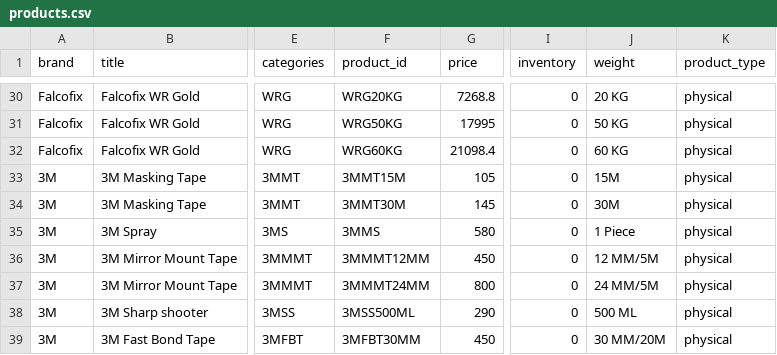
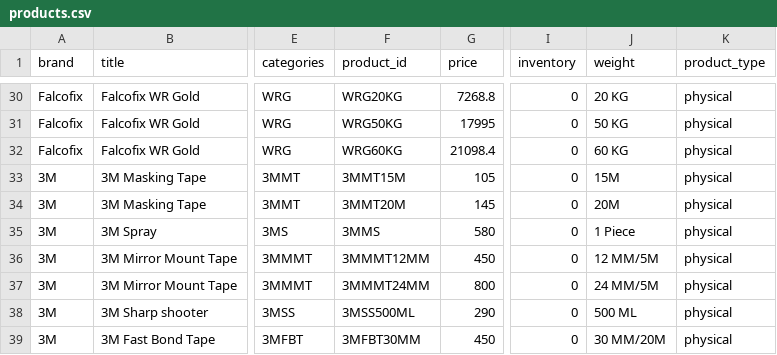
Before and after one commit to siddhumanka/siddhartha-marketing, a CSV file: public/products.csv, drawn as a sheet; only a part is shown, gaps mark what is left out; the diff names each change by its address in the sheet, - before the commit and + after, or states it on an @@ line.

Commit message:
WIP : Final product

```diff
--- a/public/products.csv
+++ b/public/products.csv
-F34 (product_id): 3MMT30M
+F34 (product_id): 3MMT20M
-J34 (weight): 30M
+J34 (weight): 20M
```
Also changed, not shown: 1 other file.
